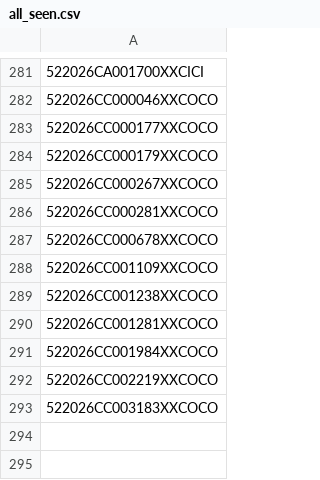
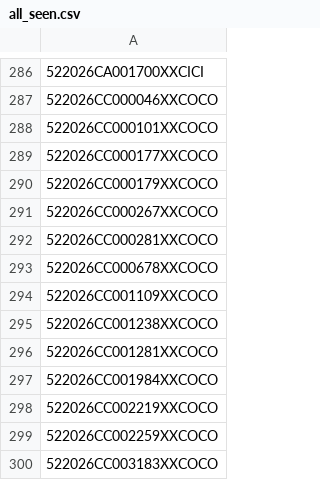
Before and after one commit to figlesias7/realforeclose, a CSV file: data/all_seen.csv, drawn as a sheet; only a part is shown, gaps mark what is left out; the diff covers the shown part only; the diff names each change by its address in the sheet, - before the commit and + after, or states it on an @@ line.

```diff
--- a/data/all_seen.csv
+++ b/data/all_seen.csv
+row 288: 522026CC000101XXCOCO
+row 299: 522026CC002259XXCOCO
```
Also changed, not shown: 5 added rows elsewhere in this file, data/event_log.csv, 3 other files.
